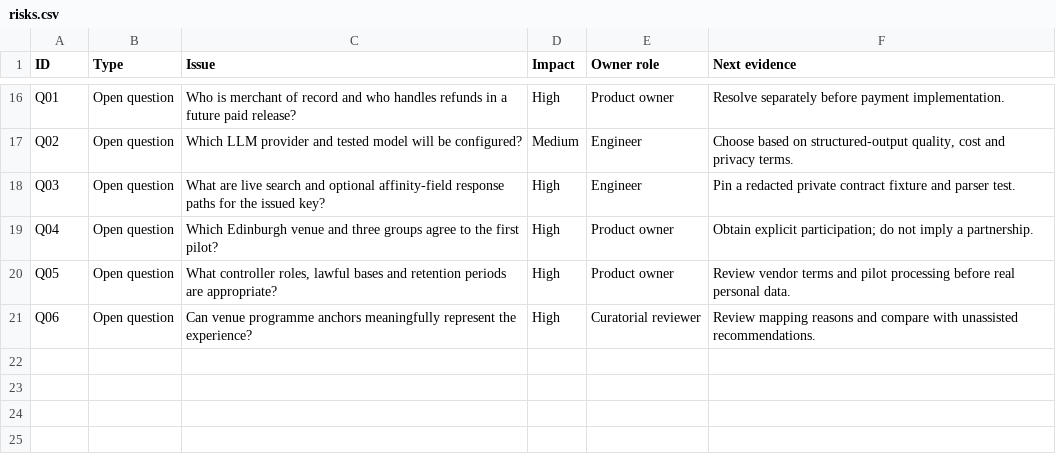
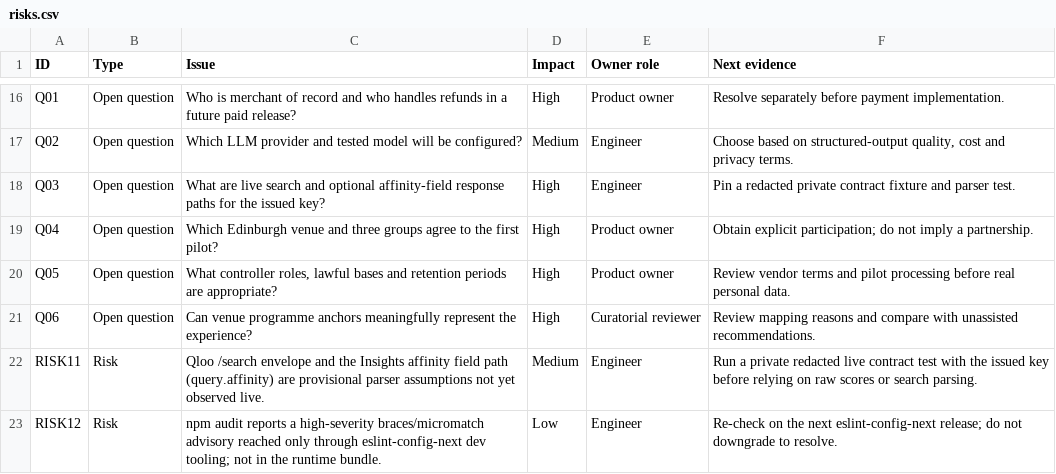
Before and after one commit to dakshverma-dev/sila-discovery, a CSV file: specs/risks.csv, drawn as a sheet; only a part is shown, gaps mark what is left out.

```diff
--- a/specs/risks.csv
+++ b/specs/risks.csv
@@ -21 +21,3 @@ Q05,Open question,"What controller roles, lawful bases and retention periods are
 Q06,Open question,Can venue programme anchors meaningfully represent the experience?,High,Curatorial reviewer,Review mapping reasons and compare with unassisted recommendations.
+RISK11,Risk,"Qloo /search envelope and the Insights affinity field path (query.affinity) are provisional parser assumptions not yet observed live.",Medium,Engineer,Run a private redacted live contract test with the issued key before relying on raw scores or search parsing.
+RISK12,Risk,"npm audit reports a high-severity braces/micromatch advisory reached only through eslint-config-next dev tooling; not in the runtime bundle.",Low,Engineer,Re-check on the next eslint-config-next release; do not downgrade to resolve.
```
Also changed, not shown: specs/decisions.csv, 6 other files.
